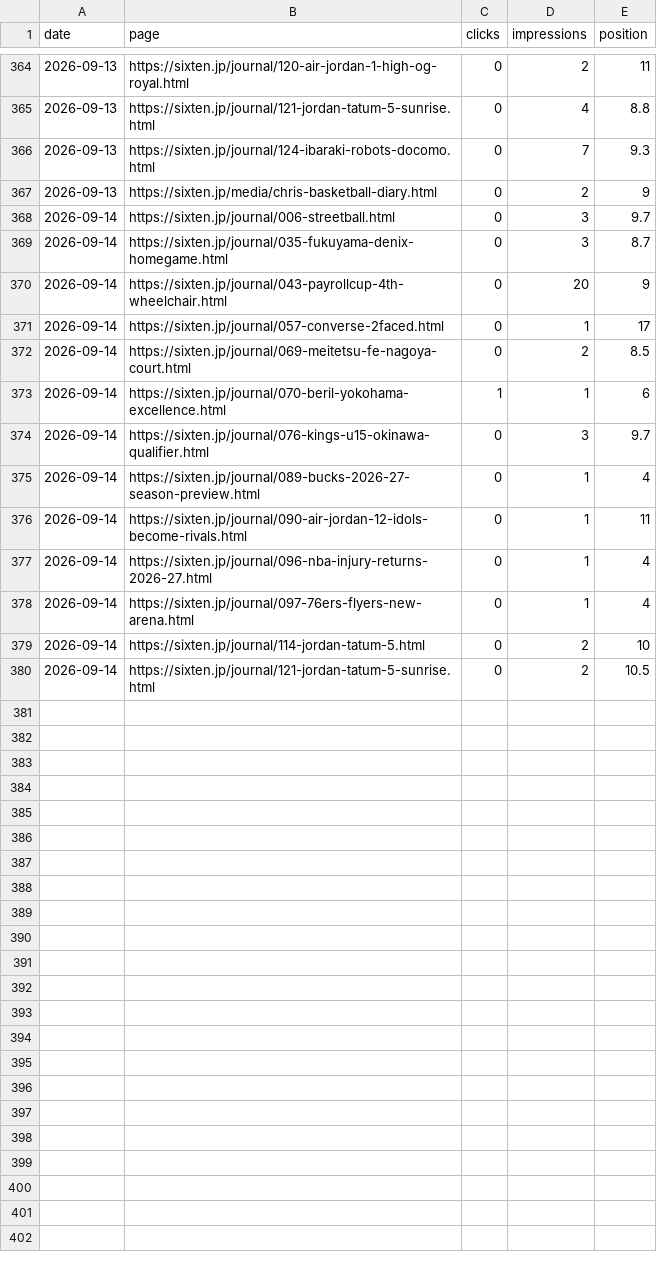
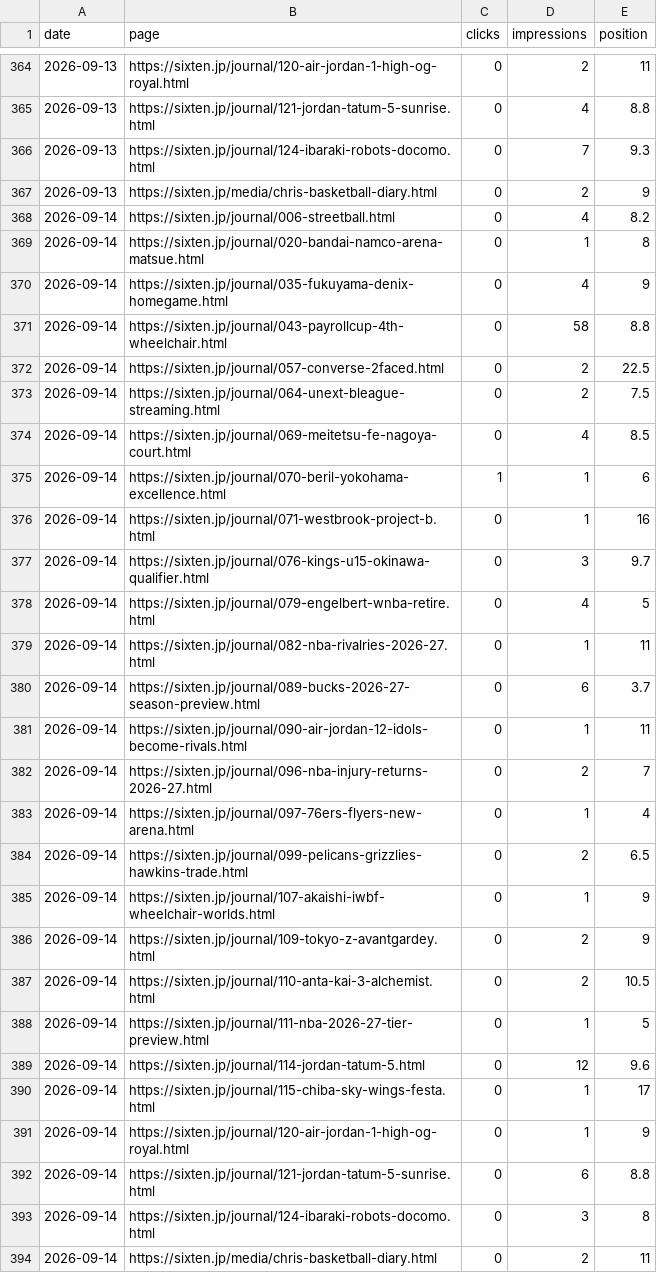
Before and after one commit to 610chris/610-sixten, a CSV file: journal_auto/analytics/data/daily/gsc_pages_daily.csv, drawn as a sheet; only a part is shown, gaps mark what is left out; the diff covers the shown part only.

```diff
--- a/journal_auto/analytics/data/daily/gsc_pages_daily.csv
+++ b/journal_auto/analytics/data/daily/gsc_pages_daily.csv
@@ -367,14 +367,28 @@ date,page,clicks,impressions,position
 2026-09-13,https://sixten.jp/media/chris-basketball-diary.html,0,2,9
-2026-09-14,https://sixten.jp/journal/006-streetball.html,0,3,9.7
-2026-09-14,https://sixten.jp/journal/035-fukuyama-denix-homegame.html,0,3,8.7
-2026-09-14,https://sixten.jp/journal/043-payrollcup-4th-wheelchair.html,0,20,9
-2026-09-14,https://sixten.jp/journal/057-converse-2faced.html,0,1,17
-2026-09-14,https://sixten.jp/journal/069-meitetsu-fe-nagoya-court.html,0,2,8.5
+2026-09-14,https://sixten.jp/journal/006-streetball.html,0,4,8.2
+2026-09-14,https://sixten.jp/journal/020-bandai-namco-arena-matsue.html,0,1,8
+2026-09-14,https://sixten.jp/journal/035-fukuyama-denix-homegame.html,0,4,9
+2026-09-14,https://sixten.jp/journal/043-payrollcup-4th-wheelchair.html,0,58,8.8
+2026-09-14,https://sixten.jp/journal/057-converse-2faced.html,0,2,22.5
+2026-09-14,https://sixten.jp/journal/064-unext-bleague-streaming.html,0,2,7.5
+2026-09-14,https://sixten.jp/journal/069-meitetsu-fe-nagoya-court.html,0,4,8.5
 2026-09-14,https://sixten.jp/journal/070-beril-yokohama-excellence.html,1,1,6
+2026-09-14,https://sixten.jp/journal/071-westbrook-project-b.html,0,1,16
 2026-09-14,https://sixten.jp/journal/076-kings-u15-okinawa-qualifier.html,0,3,9.7
-2026-09-14,https://sixten.jp/journal/089-bucks-2026-27-season-preview.html,0,1,4
+2026-09-14,https://sixten.jp/journal/079-engelbert-wnba-retire.html,0,4,5
+2026-09-14,https://sixten.jp/journal/082-nba-rivalries-2026-27.html,0,1,11
+2026-09-14,https://sixten.jp/journal/089-bucks-2026-27-season-preview.html,0,6,3.7
 2026-09-14,https://sixten.jp/journal/090-air-jordan-12-idols-become-rivals.html,0,1,11
-2026-09-14,https://sixten.jp/journal/096-nba-injury-returns-2026-27.html,0,1,4
+2026-09-14,https://sixten.jp/journal/096-nba-injury-returns-2026-27.html,0,2,7
 2026-09-14,https://sixten.jp/journal/097-76ers-flyers-new-arena.html,0,1,4
-2026-09-14,https://sixten.jp/journal/114-jordan-tatum-5.html,0,2,10
-2026-09-14,https://sixten.jp/journal/121-jordan-tatum-5-sunrise.html,0,2,10.5
+2026-09-14,https://sixten.jp/journal/099-pelicans-grizzlies-hawkins-trade.html,0,2,6.5
+2026-09-14,https://sixten.jp/journal/107-akaishi-iwbf-wheelchair-worlds.html,0,1,9
+2026-09-14,https://sixten.jp/journal/109-tokyo-z-avantgardey.html,0,2,9
+2026-09-14,https://sixten.jp/journal/110-anta-kai-3-alchemist.html,0,2,10.5
+2026-09-14,https://sixten.jp/journal/111-nba-2026-27-tier-preview.html,0,1,5
+2026-09-14,https://sixten.jp/journal/114-jordan-tatum-5.html,0,12,9.6
+2026-09-14,https://sixten.jp/journal/115-chiba-sky-wings-festa.html,0,1,17
+2026-09-14,https://sixten.jp/journal/120-air-jordan-1-high-og-royal.html,0,1,9
+2026-09-14,https://sixten.jp/journal/121-jordan-tatum-5-sunrise.html,0,6,8.8
+2026-09-14,https://sixten.jp/journal/124-ibaraki-robots-docomo.html,0,3,8
+2026-09-14,https://sixten.jp/media/chris-basketball-diary.html,0,2,11
```
Also changed, not shown: 11 added rows elsewhere in this file, journal_auto/analytics/data/daily/ga4_articles_28d.csv, journal_auto/analytics/data/daily/ga4_pages_daily.csv, 13 other files.
